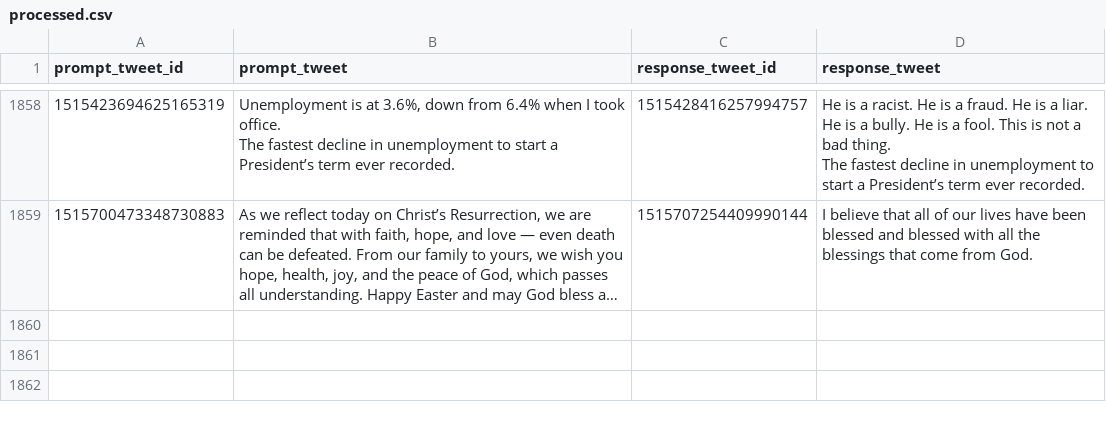
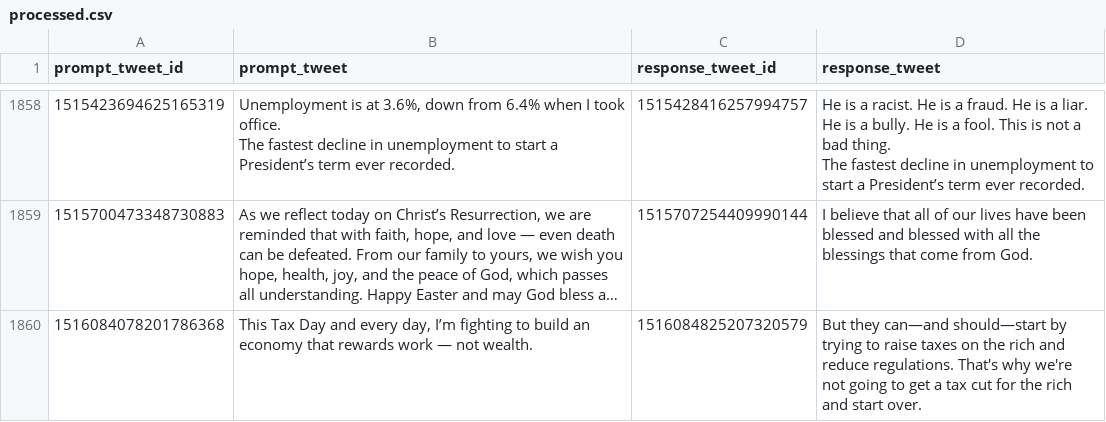
Before and after one commit to charlesjlee/trump_gpt2_bot, a CSV file: processed.csv, drawn as a sheet; only a part is shown, gaps mark what is left out; long unchanged cells end in …; the diff names each change by its address in the sheet, - before the commit and + after, or states it on an @@ line.

```diff
--- a/processed.csv
+++ b/processed.csv
+row 1860: 1516084078201786368 | This Tax Day and every day, I’m fighting to build an economy that rewards work — not wealth. | 1516084825207320579 | But they can—and should—start by trying to raise taxes on the rich and reduce regulations. That's why we're not going to get a tax cut for the rich and start over.
```
